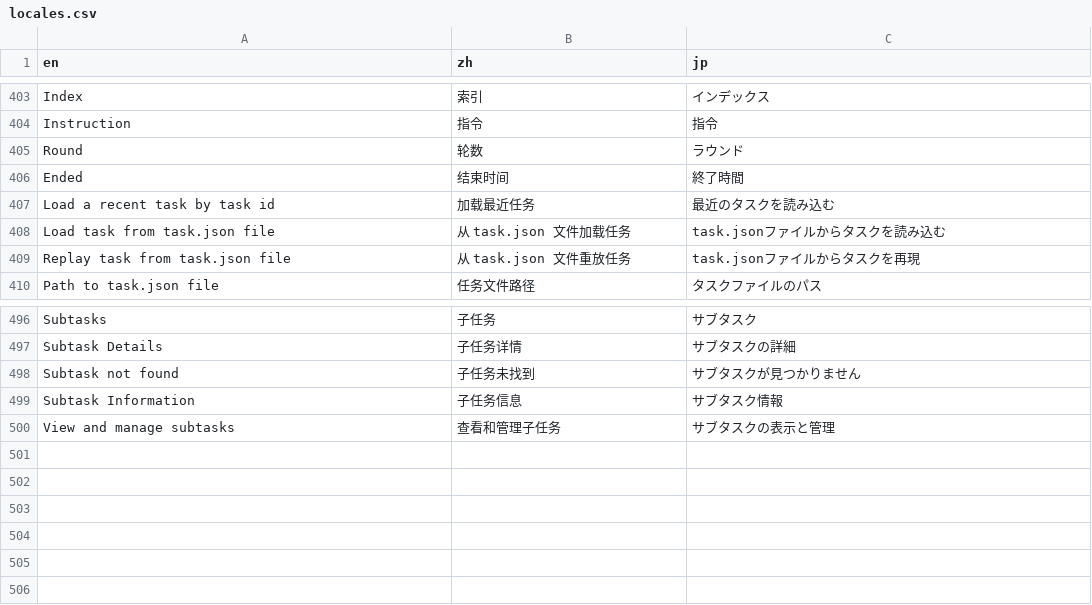
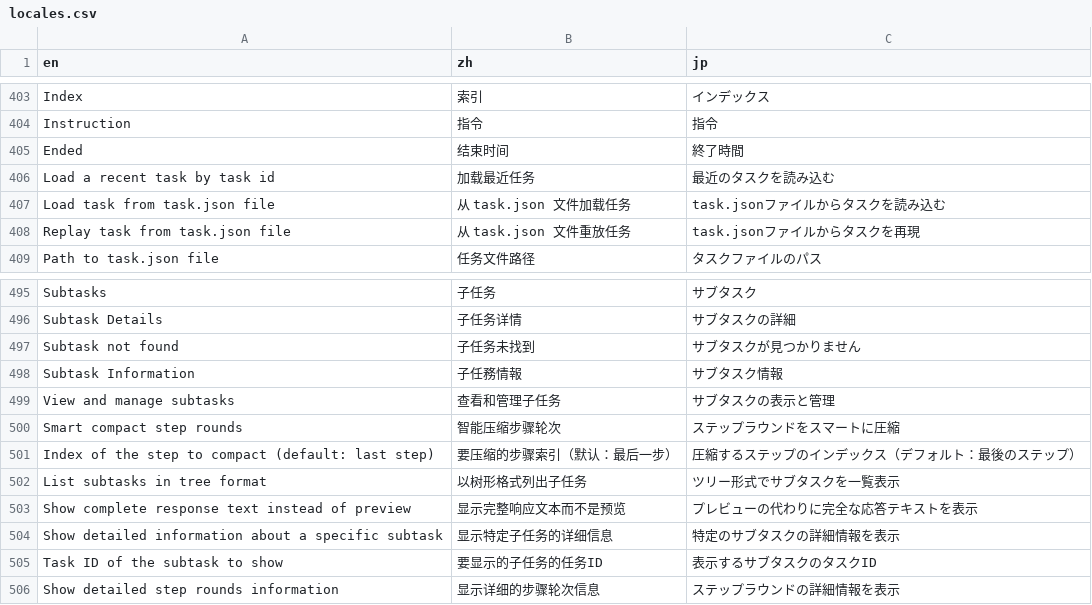
Before and after one commit to notsobad/aipyapp, a CSV file: aipyapp/res/locales.csv, drawn as a sheet; only a part is shown, gaps mark what is left out; removed rows and columns are numbered as before the commit, all else as after; the diff names each change by its address in the sheet, - before the commit and + after, or states it on an @@ line.

Commit message:
feat(logging): centralize client logging and quote CSV entries
Refactor client.py to use task's get_logger for consistent logging with additional bindings.
Update get_logger in task.py to accept and bind **kwargs.
Add quotes to locales.csv entries to handle commas and remove unused "Round" entry.

```diff
--- a/aipyapp/res/locales.csv
+++ b/aipyapp/res/locales.csv
-row 405: Round | 轮数 | ラウンド
-B498 (zh): 子任务信息
+B498 (zh): 子任務情報
+row 500: Smart compact step rounds | 智能压缩步骤轮次 | ステップラウンドをスマートに圧縮
+row 501: Index of the step to compact (default: last step) | 要压缩的步骤索引（默认：最后一步） | 圧縮するステップのインデックス（デフォルト：最後のステップ）
+row 502: List subtasks in tree format | 以树形格式列出子任务 | ツリー形式でサブタスクを一覧表示
+row 503: Show complete response text instead of preview | 显示完整响应文本而不是预览 | プレビューの代わりに完全な応答テキストを表示
+row 504: Show detailed information about a specific subtask | 显示特定子任务的详细信息 | 特定のサブタスクの詳細情報を表示
+row 505: Task ID of the subtask to show | 要显示的子任务的任务ID | 表示するサブタスクのタスクID
+row 506: Show detailed step rounds information | 显示详细的步骤轮次信息 | ステップラウンドの詳細情報を表示
```
Also changed, not shown: 2 other files.
